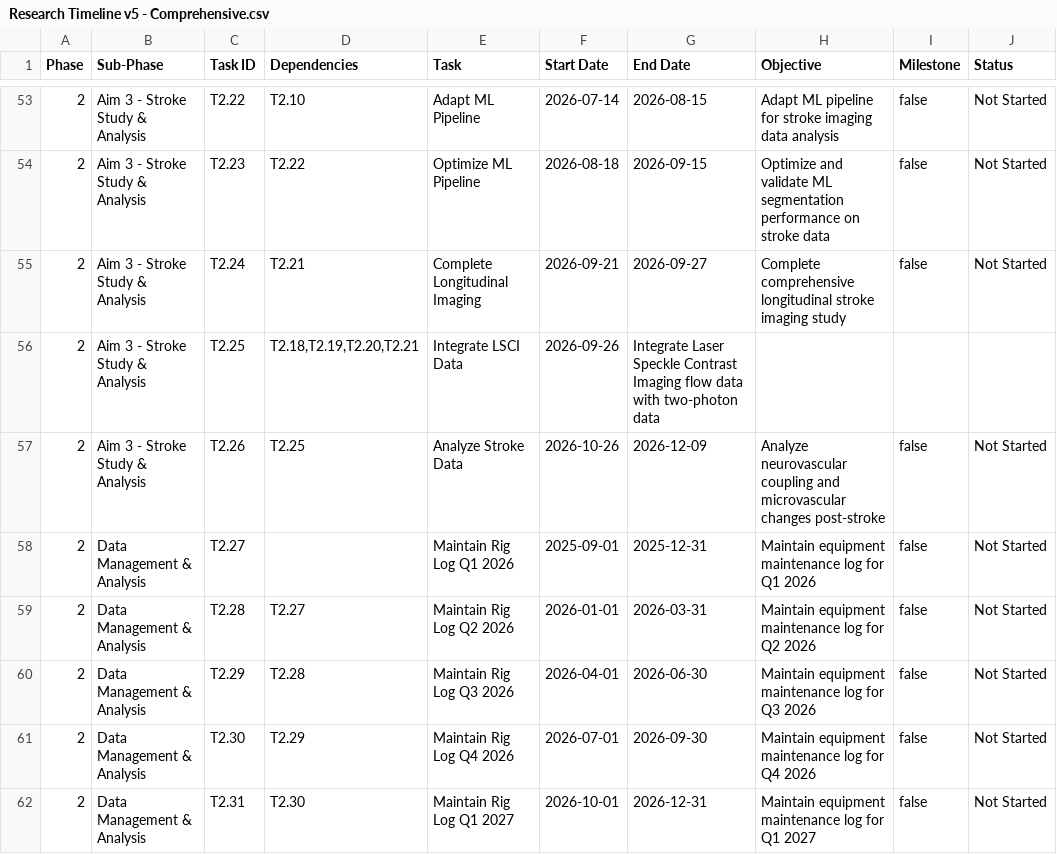
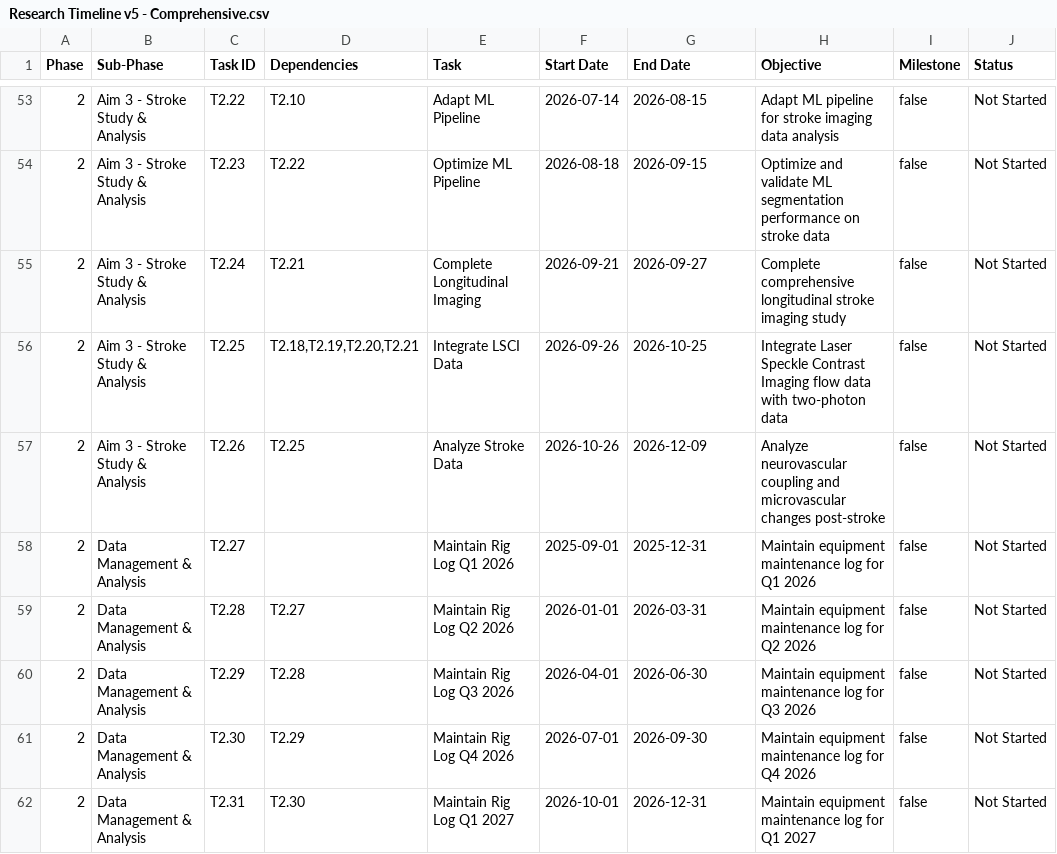
Before and after one commit to guitarbeat/gantt, a CSV file: input/Research Timeline v5 - Comprehensive.csv, drawn as a sheet; only a part is shown, gaps mark what is left out.

Commit message:
refactor: Update Makefile and remove obsolete validation script
- Modified the Makefile to change the test command to target unit tests specifically and updated the CSV file path for PDF generation.
- Deleted the `validate_timeline.py` script as it is no longer needed for the current project structure.
- Updated the Research Timeline CSV to include missing end dates for tasks, ensuring data integrity.
- Cleaned up the output logs and PDF files to maintain a tidy project environment.

```diff
--- a/input/Research Timeline v5 - Comprehensive.csv
+++ b/input/Research Timeline v5 - Comprehensive.csv
@@ -55,3 +55,3 @@ Phase,Sub-Phase,Task ID,Dependencies,Task,Start Date,End Date,Objective,Mileston
 2,Aim 3 - Stroke Study & Analysis,T2.24,T2.21,Complete Longitudinal Imaging,2026-09-21,2026-09-27,Complete comprehensive longitudinal stroke imaging study,false,Not Started
-2,Aim 3 - Stroke Study & Analysis,T2.25,"T2.18,T2.19,T2.20,T2.21",Integrate LSCI Data,2026-09-26,Integrate Laser Speckle Contrast Imaging flow data with two-photon data,,,
+2,Aim 3 - Stroke Study & Analysis,T2.25,"T2.18,T2.19,T2.20,T2.21",Integrate LSCI Data,2026-09-26,2026-10-25,Integrate Laser Speckle Contrast Imaging flow data with two-photon data,false,Not Started
 2,Aim 3 - Stroke Study & Analysis,T2.26,T2.25,Analyze Stroke Data,2026-10-26,2026-12-09,Analyze neurovascular coupling and microvascular changes post-stroke,false,Not Started
```
Also changed, not shown: 12 other files.
